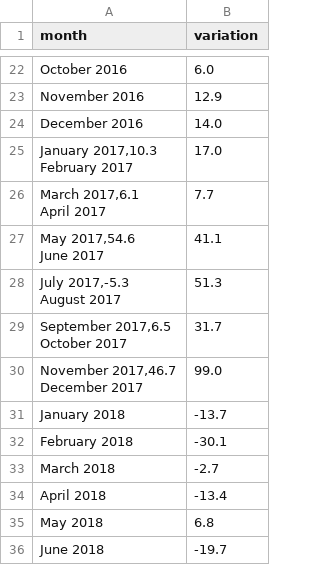
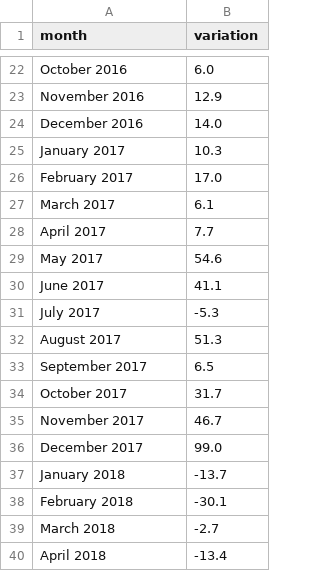
Before and after one commit to cheredia19/bitcoin-coingecko, a CSV file: month_variation.csv, drawn as a sheet; only a part is shown, gaps mark what is left out; the shorter side is filled out with more unchanged rows.

Commit message:
Update month_variation.csv

```diff
--- a/month_variation.csv
+++ b/month_variation.csv
@@ -24,14 +24,14 @@ month,variation
 "December 2016",14.0
-"January 2017,10.3
-"February 2017,17.0
-"March 2017,6.1
-"April 2017,7.7
-"May 2017,54.6
-"June 2017,41.1
-"July 2017,-5.3
-"August 2017,51.3
-"September 2017,6.5
-"October 2017,31.7
-"November 2017,46.7
-"December 2017,99.0
+"January 2017",10.3
+"February 2017",17.0
+"March 2017",6.1
+"April 2017",7.7
+"May 2017",54.6
+"June 2017",41.1
+"July 2017",-5.3
+"August 2017",51.3
+"September 2017",6.5
+"October 2017",31.7
+"November 2017",46.7
+"December 2017",99.0
 "January 2018",-13.7
```
